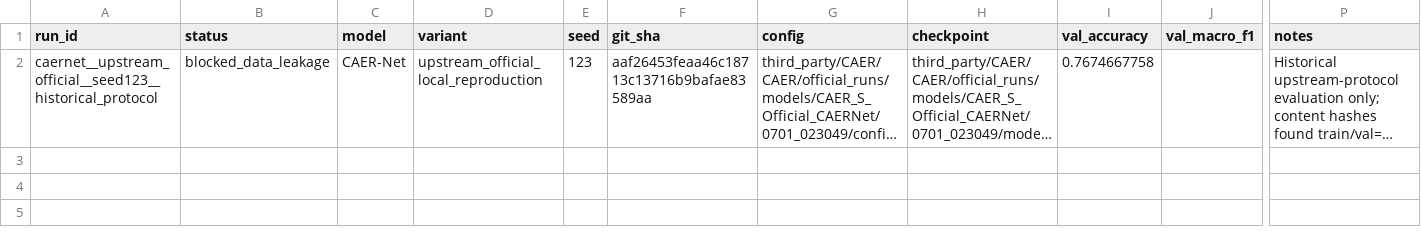
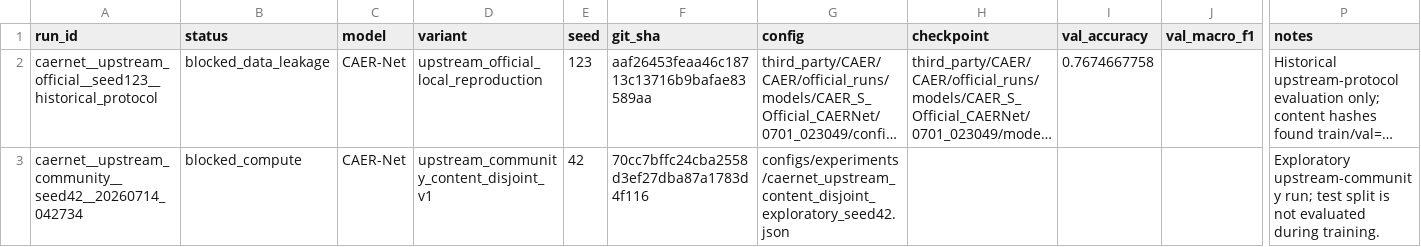
Before and after one commit to TaqiyudinMiftah/risetv2, a CSV file: experiments/registry.csv, drawn as a sheet; only a part is shown, gaps mark what is left out; long unchanged cells end in …; rows hold the shown columns only; the diff names each change by its address in the sheet, - before the commit and + after, or states it on an @@ line.

Commit message:
prepare reproducible CAER-Net exploratory run

```diff
--- a/experiments/registry.csv
+++ b/experiments/registry.csv
+row 3: caernet__upstream_community__seed42__20260714_042734 | blocked_compute | CAER-Net | upstream_community_content_disjoint_v1 | 42 | 70cc7bffc24cba2558d3ef27dba87a1783d4f116 | configs/experiments/caernet_upstream_content_disjoint_exploratory_seed42.json |  |  |  | Exploratory upstream-community run; test split is not evaluated during training.
```
Also changed, not shown: 7 other files.
